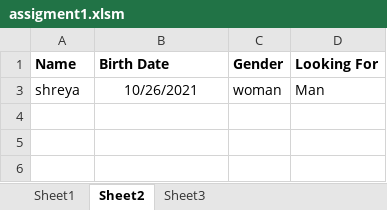
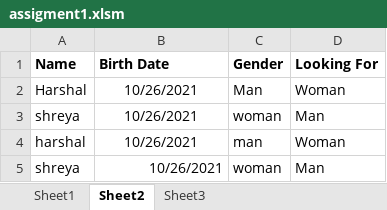
Before and after one commit to HarshalS03/Zeality-VBA-Projects, an Excel workbook: assigment1.xlsm, sheet Sheet2, drawn as a sheet; values as stored, in another font and other column widths than the file's, no borders; conditional formats not drawn; addresses are those after the commit; the diff names each change by its address in the sheet, - before the commit and + after, or states it on an @@ line.

Commit message:
second filter commit

```diff
--- a/assigment1.xlsm (sheet Sheet2)
+++ b/assigment1.xlsm (sheet Sheet2)
@@ row 2 unhidden: Harshal | 10/26/2021 | Man | Woman @@
+row 3: shreya | 10/26/2021 | woman | Man
+row 4: harshal | 10/26/2021 | man | Woman
-B5 alignment: center
+B5 alignment: right
```
